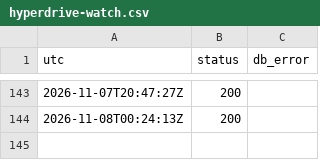
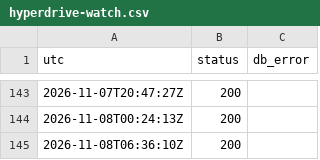
Before and after one commit to pfouge/nsnexplorer, a CSV file: ops/hyperdrive-watch.csv, drawn as a sheet; only a part is shown, gaps mark what is left out; the diff names each change by its address in the sheet, - before the commit and + after, or states it on an @@ line.

```diff
--- a/ops/hyperdrive-watch.csv
+++ b/ops/hyperdrive-watch.csv
+row 145: 2026-11-08T06:36:10Z | 200
```
